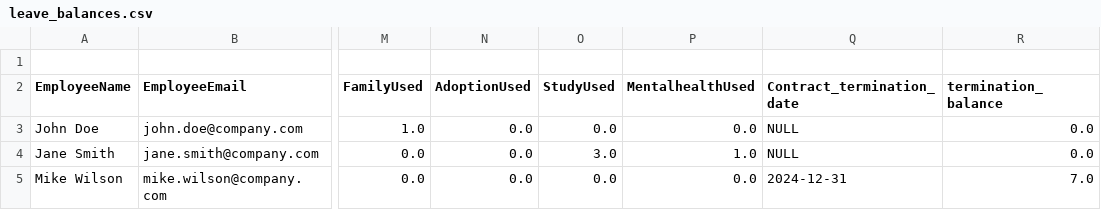
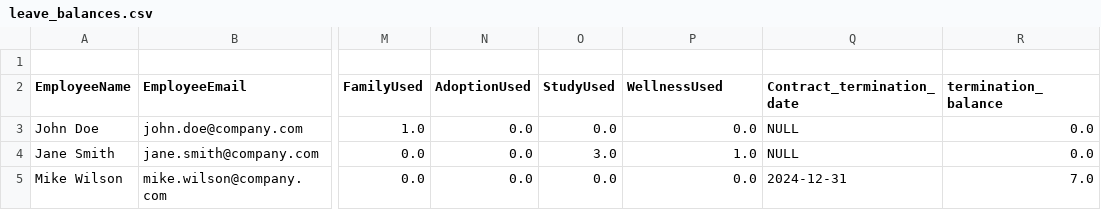
Before and after one commit to CHAISAHR/saleaveapp, a CSV file: sample_data/leave_balances.csv, drawn as a sheet; only a part is shown, gaps mark what is left out; the diff names each change by its address in the sheet, - before the commit and + after, or states it on an @@ line.

```diff
--- a/sample_data/leave_balances.csv
+++ b/sample_data/leave_balances.csv
-P2: MentalhealthUsed
+P2: WellnessUsed
```
Also changed, not shown: 9 other files.
